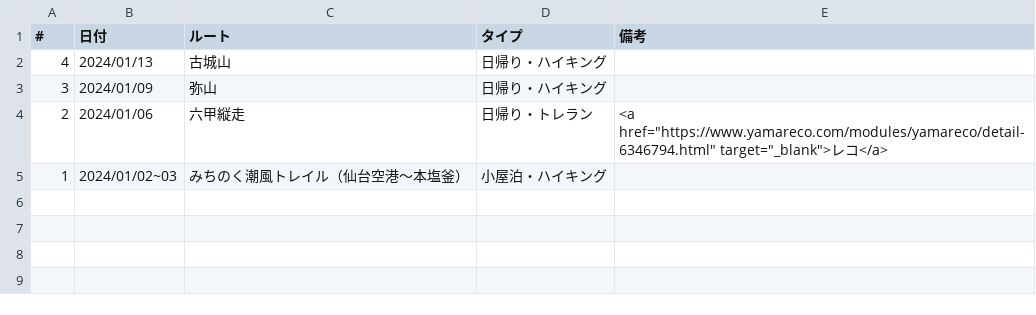
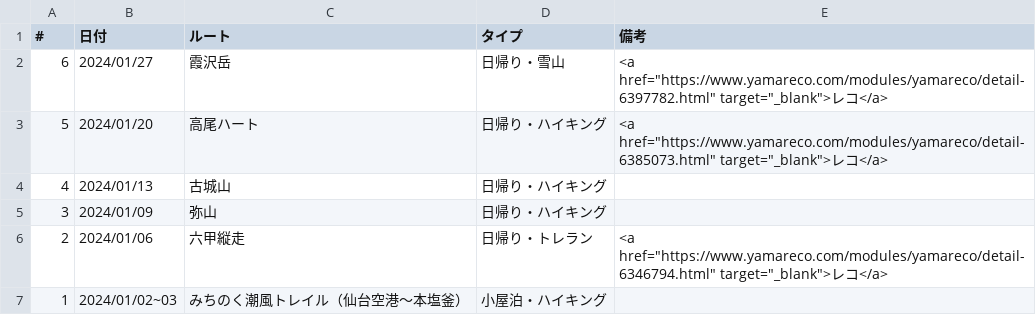
Before and after one commit to onlyzs89/onlyzs89.github.io, a CSV file: mountains/assets/data/list_2024.csv, drawn as a sheet.

Commit message:
add

```diff
--- a/mountains/assets/data/list_2024.csv
+++ b/mountains/assets/data/list_2024.csv
@@ -1,2 +1,4 @@
 #,日付,ルート,タイプ,備考
+6,2024/01/27,霞沢岳,日帰り・雪山,<a href="https://www.yamareco.com/modules/yamareco/detail-6397782.html" target="_blank">レコ</a>
+5,2024/01/20,高尾ハート,日帰り・ハイキング,<a href="https://www.yamareco.com/modules/yamareco/detail-6385073.html" target="_blank">レコ</a>
 4,2024/01/13,古城山,日帰り・ハイキング,
```
